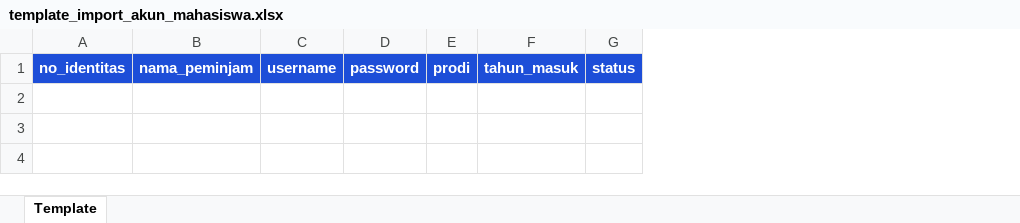
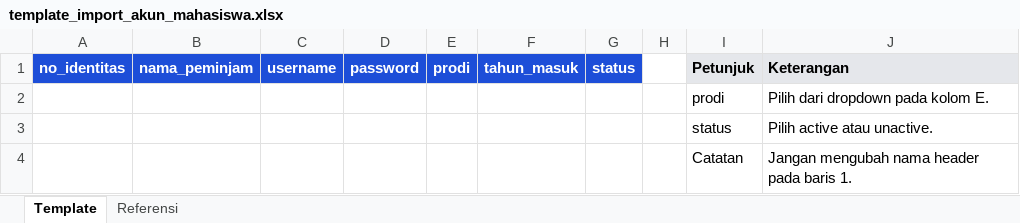
Before and after one commit to Mubarok16/Sistem-inventaris-terintegrasi, an Excel workbook: public/templates/template_import_akun_mahasiswa.xlsx, sheet Template, drawn as a sheet; values as stored, in another font and other column widths than the file's, no borders; the diff names each change by its address in the sheet, - before the commit and + after, or states it on an @@ line.

Commit message:
perbaikan template

```diff
--- a/public/templates/template_import_akun_mahasiswa.xlsx (sheet Template)
+++ b/public/templates/template_import_akun_mahasiswa.xlsx (sheet Template)
+sheet tab: Referensi
+column H, empty
+column I, row 1: Petunjuk
+column J, row 1: Keterangan
+row 2:  |  |  |  |  |  |  |  | prodi | Pilih dari dropdown pada kolom E.
+row 3:  |  |  |  |  |  |  |  | status | Pilih active atau unactive.
+row 4:  |  |  |  |  |  |  |  | Catatan | Jangan mengubah nama header pada baris 1.
```
Also changed, not shown: public/templates/template_import_jadwal_matkul.xlsx, public/templates/template_import_jadwal_pts_pas.xlsx.
